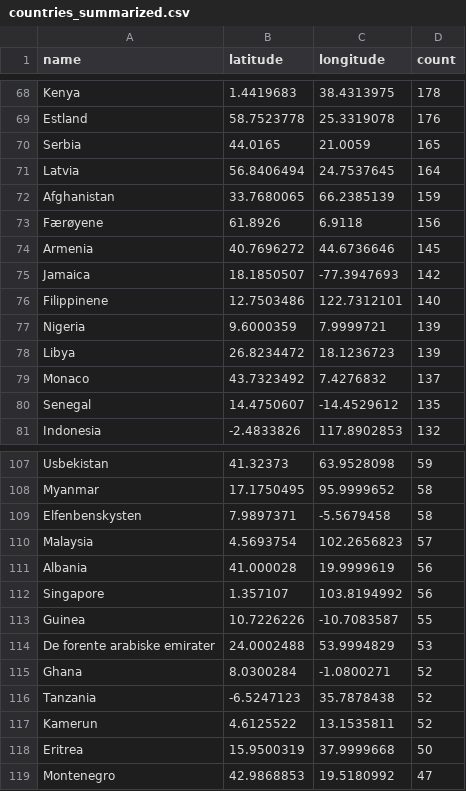
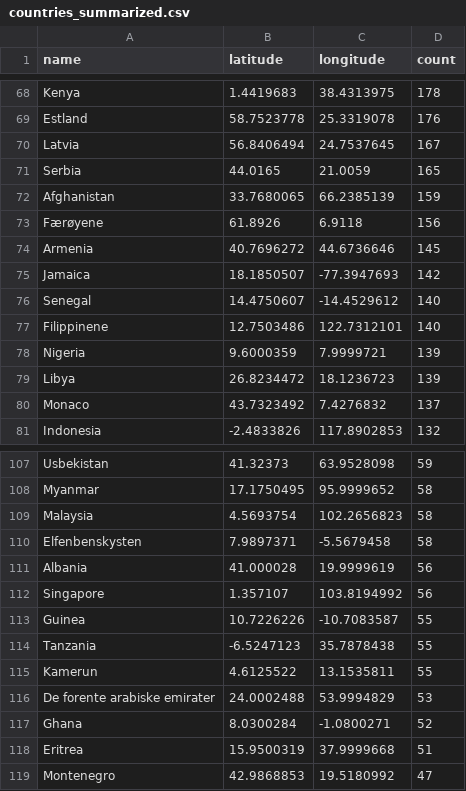
Before and after one commit to EllingOftedal/GIS-Blog, a CSV file: scripts/nrk/global/results/countries_summarized.csv, drawn as a sheet; only a part is shown, gaps mark what is left out; the diff covers the shown part only.

```diff
--- a/scripts/nrk/global/results/countries_summarized.csv
+++ b/scripts/nrk/global/results/countries_summarized.csv
@@ -69,4 +69,4 @@ Kenya,1.4419683,38.4313975,178
 Estland,58.7523778,25.3319078,176
+Latvia,56.8406494,24.7537645,167
 Serbia,44.0165,21.0059,165
-Latvia,56.8406494,24.7537645,164
 Afghanistan,33.7680065,66.2385139,159
@@ -75,2 +75,3 @@ Armenia,40.7696272,44.6736646,145
 Jamaica,18.1850507,-77.3947693,142
+Senegal,14.4750607,-14.4529612,140
 Filippinene,12.7503486,122.7312101,140
@@ -79,3 +80,2 @@ Libya,26.8234472,18.1236723,139
 Monaco,43.7323492,7.4276832,137
-Senegal,14.4750607,-14.4529612,135
 Indonesia,-2.4833826,117.8902853,132
@@ -108,4 +108,4 @@ Usbekistan,41.32373,63.9528098,59
 Myanmar,17.1750495,95.9999652,58
+Malaysia,4.5693754,102.2656823,58
 Elfenbenskysten,7.9897371,-5.5679458,58
-Malaysia,4.5693754,102.2656823,57
 Albania,41.000028,19.9999619,56
@@ -113,7 +113,7 @@ Singapore,1.357107,103.8194992,56
 Guinea,10.7226226,-10.7083587,55
+Tanzania,-6.5247123,35.7878438,55
+Kamerun,4.6125522,13.1535811,55
 De forente arabiske emirater,24.0002488,53.9994829,53
 Ghana,8.0300284,-1.0800271,52
-Tanzania,-6.5247123,35.7878438,52
-Kamerun,4.6125522,13.1535811,52
-Eritrea,15.9500319,37.9999668,50
+Eritrea,15.9500319,37.9999668,51
 Montenegro,42.9868853,19.5180992,47
```
Also changed, not shown: 3 added rows, 3 removed rows and 28 edited cells elsewhere in this file, scripts/nrk/inland/results/innland_summarized.csv.
